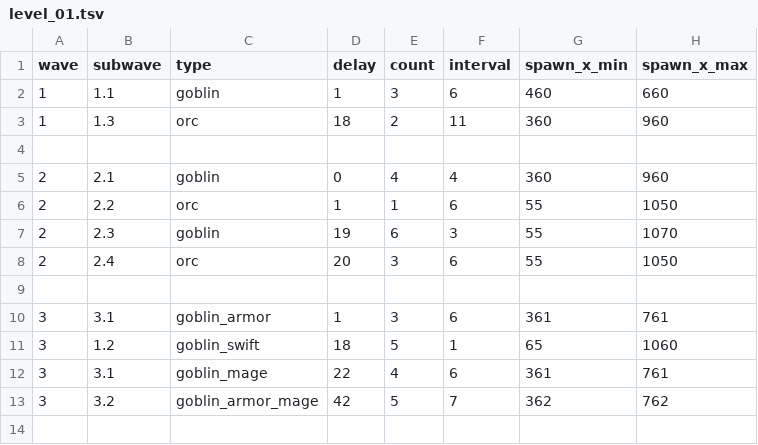
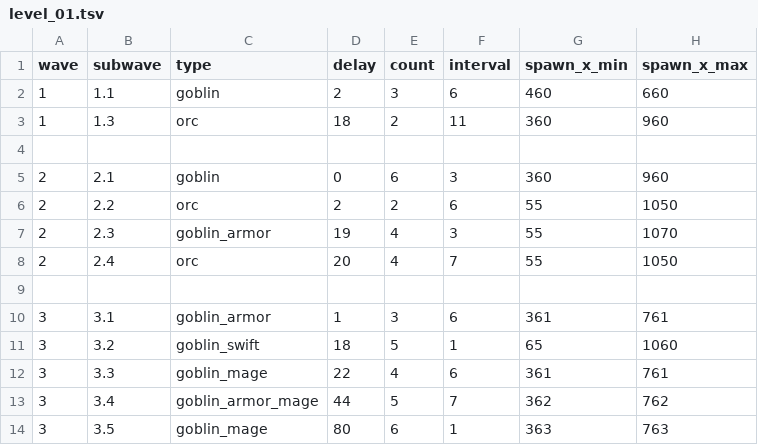
Before and after one commit to snowydad/MTD, a TSV file: assets/data/levels/level_01.tsv, drawn as a sheet.

```diff
--- a/assets/data/levels/level_01.tsv
+++ b/assets/data/levels/level_01.tsv
@@ -1,13 +1,14 @@
 wave	subwave	type	delay	count	interval	spawn_x_min	spawn_x_max
-1	1.1	goblin	1	3	6	460	660
+1	1.1	goblin	2	3	6	460	660
 1	1.3	orc	18	2	11	360	960
 							
-2	2.1	goblin	0	4	4	360	960
-2	2.2	orc	1	1	6	55	1050
-2	2.3	goblin	19	6	3	55	1070
-2	2.4	orc	20	3	6	55	1050
+2	2.1	goblin	0	6	3	360	960
+2	2.2	orc	2	2	6	55	1050
+2	2.3	goblin_armor	19	4	3	55	1070
+2	2.4	orc	20	4	7	55	1050
 							
 3	3.1	goblin_armor	1	3	6	361	761
-3	1.2	goblin_swift	18	5	1	65	1060
-3	3.1	goblin_mage	22	4	6	361	761
-3	3.2	goblin_armor_mage	42	5	7	362	762
+3	3.2	goblin_swift	18	5	1	65	1060
+3	3.3	goblin_mage	22	4	6	361	761
+3	3.4	goblin_armor_mage	44	5	7	362	762
+3	3.5	goblin_mage	80	6	1	363	763
```
Also changed, not shown: assets/data/enemies.tsv, 20 other files.
